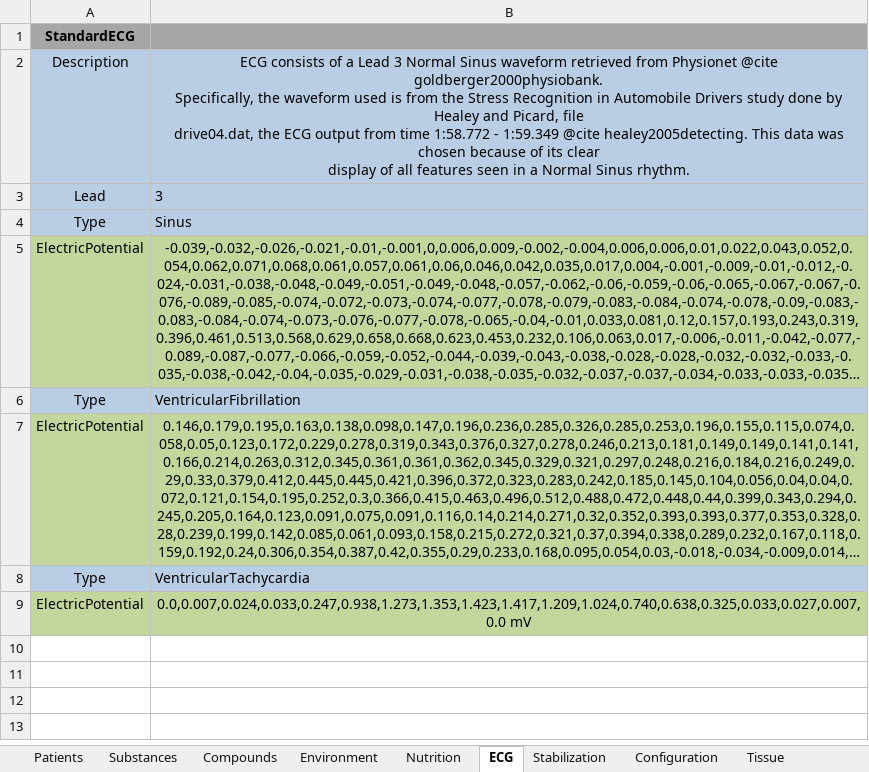
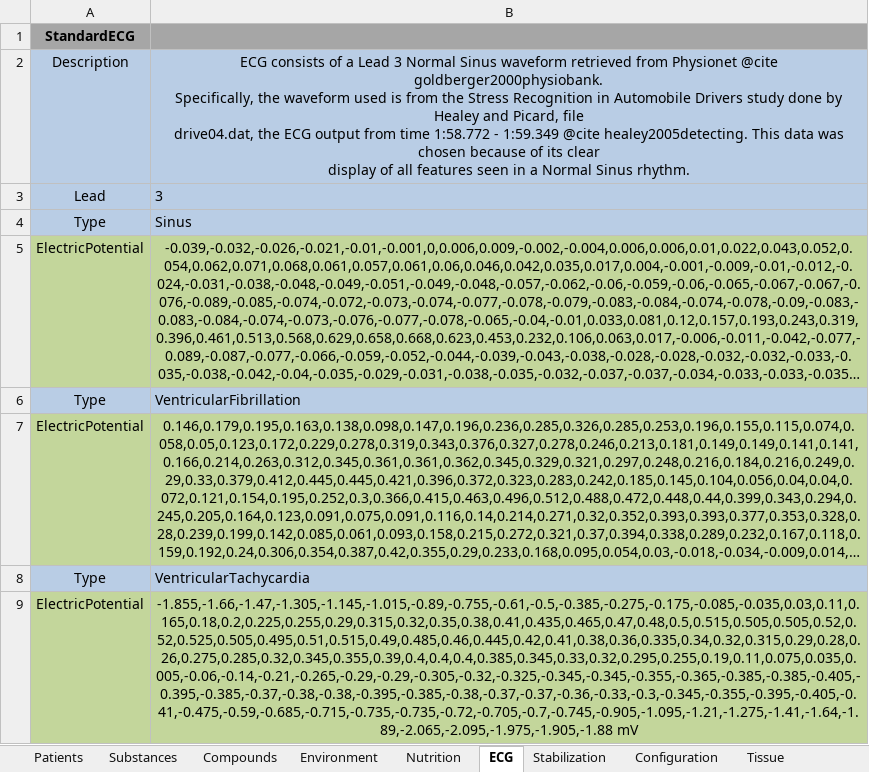
Before and after one commit to shawnhuyiwen/pulse, an Excel workbook: data/Data.xlsx, sheet ECG, drawn as a sheet; long unchanged cells end in …; values as stored, in another font and other column widths than the file's, no borders; the diff names each change by its address in the sheet, - before the commit and + after, or states it on an @@ line.

```diff
--- a/data/Data.xlsx (sheet ECG)
+++ b/data/Data.xlsx (sheet ECG)
-B9: 0.0,0.007,0.024,0.033,0.247,0.938,1.273,1.353,1.423,1.417,1.209,1.024,0.740,0.638,0.325,0.033,0.027,0.007,0.0 mV
+B9: -1.855,-1.66,-1.47,-1.305,-1.145,-1.015,-0.89,-0.755,-0.61,-0.5,-0.385,-0.275,-0.175,-0.085,-0.035,0.03,0.11,0.165,0.18,0.2,0.225,0.255,0.29,0.315,0.32,0.35,0.38,0.41,0.435,0.465,0.47,0.48,0.5,0.515,0.505,0.505,0.52,0.52,0.525,0.505,0.495,0.51,0.515,0.49,0.485,0.46,0.445,0.42,0.41,0.38,0.36,0.335,0.34,0.32,0.315,0.29,0.28,0.26,0.275,0.285,0.32,0.345,0.355,0.39,0.4,0.4,0.4,0.385,0.345,0.33,0.32,0.295,0.255,0.19,0.11,0.075,0.035,0.005,-0.06,-0.14,-0.21,-0.265,-0.29,-0.29,-0.305,-0.32,-0.325,-0.345,-0.345,-0.355,-0.365,-0.385,-0.385,-0.405,-0.395,-0.385,-0.37,-0.38,-0.38,-0.395,-0.385,-0.38,-0.37,-0.37,-0.36,-0.33,-0.3,-0.345,-0.355,-0.395,-0.405,-0.41,-0.475,-0.59,-0.685,-0.715,-0.735,-0.735,-0.72,-0.705,-0.7,-0.745,-0.905,-1.095,-1.21,-1.275,-1.41,-1.64,-1.89,-2.065,-2.095,-1.975,-1.905,-1.88 mV
```
Also changed, not shown: 5 other files.
